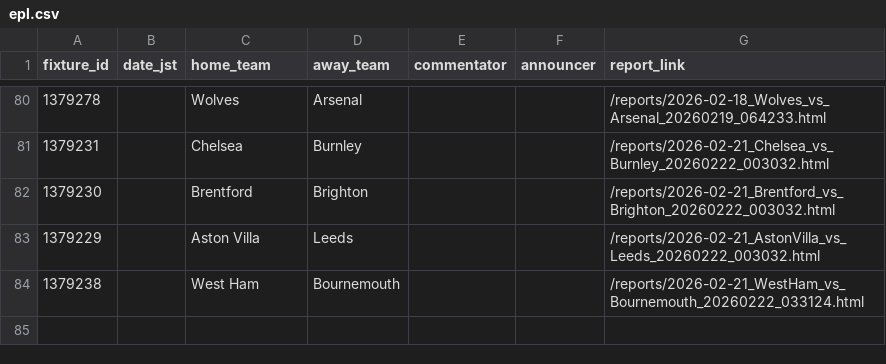
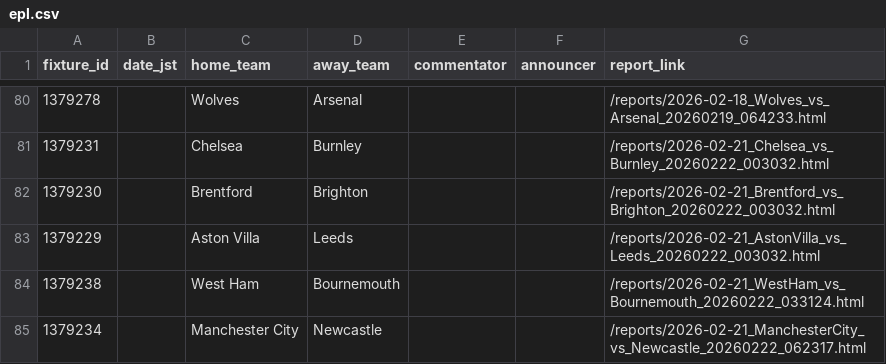
Before and after one commit to igrekplus/football-delay-watching, a CSV file: settings/calendar/epl.csv, drawn as a sheet; only a part is shown, gaps mark what is left out; the diff names each change by its address in the sheet, - before the commit and + after, or states it on an @@ line.

```diff
--- a/settings/calendar/epl.csv
+++ b/settings/calendar/epl.csv
+row 85: 1379234 |  | Manchester City | Newcastle |  |  | /reports/2026-02-21_ManchesterCity_vs_Newcastle_20260222_062317.html
```
Also changed, not shown: settings/calendar/laliga.csv.
